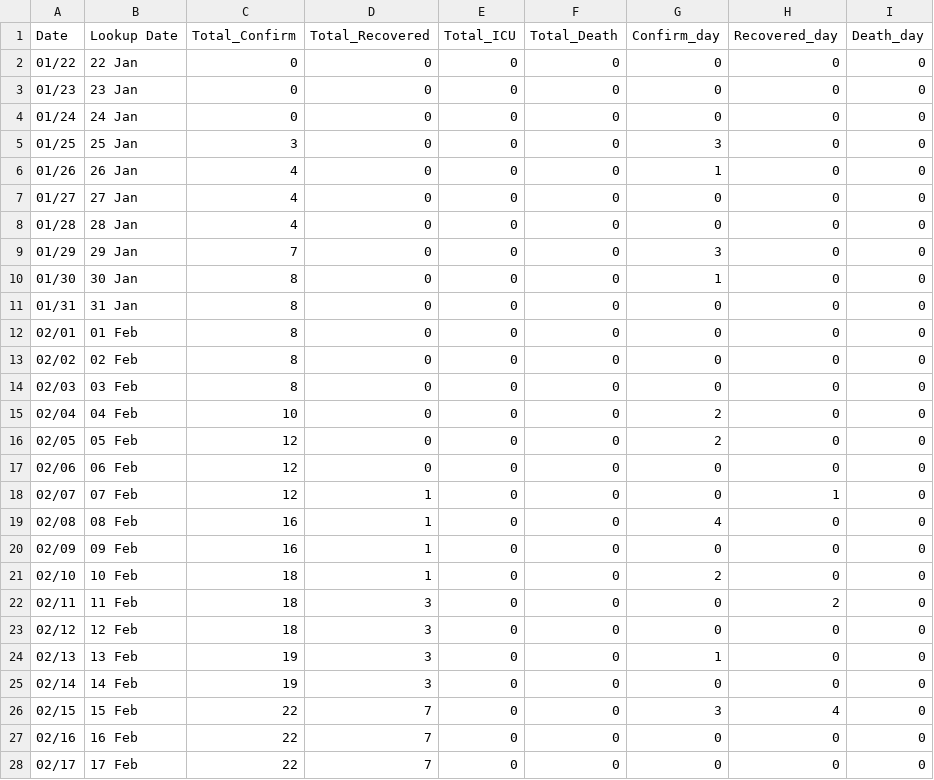
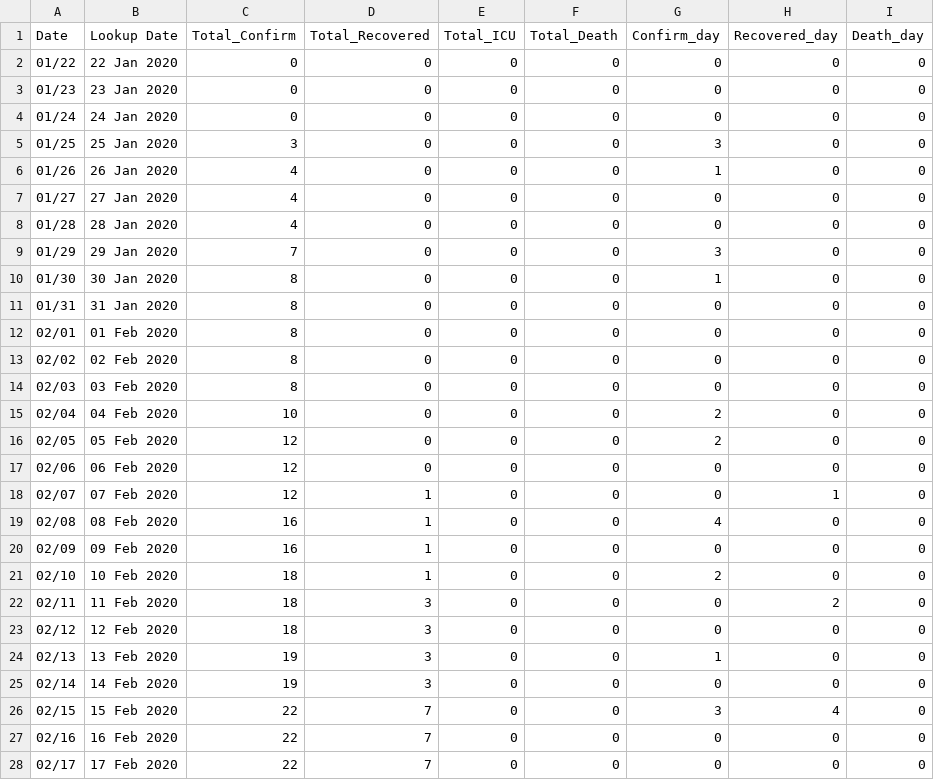
Before and after one commit to ideenrahmad/covid-19-data, a CSV file: time_series_19-covid.csv, drawn as a sheet; only a part is shown; the diff covers the shown part only.

Commit message:
Update time_series_19-covid.csv

```diff
--- a/time_series_19-covid.csv
+++ b/time_series_19-covid.csv
@@ -1,28 +1,28 @@
 Date,Lookup Date,Total_Confirm,Total_Recovered,Total_ICU,Total_Death,Confirm_day,Recovered_day,Death_day
-01/22,22 Jan,0,0,0,0,0,0,0
-01/23,23 Jan,0,0,0,0,0,0,0
-01/24,24 Jan,0,0,0,0,0,0,0
-01/25,25 Jan,3,0,0,0,3,0,0
-01/26,26 Jan,4,0,0,0,1,0,0
-01/27,27 Jan,4,0,0,0,0,0,0
-01/28,28 Jan,4,0,0,0,0,0,0
-01/29,29 Jan,7,0,0,0,3,0,0
-01/30,30 Jan,8,0,0,0,1,0,0
-01/31,31 Jan,8,0,0,0,0,0,0
-02/01,01 Feb,8,0,0,0,0,0,0
-02/02,02 Feb,8,0,0,0,0,0,0
-02/03,03 Feb,8,0,0,0,0,0,0
-02/04,04 Feb,10,0,0,0,2,0,0
-02/05,05 Feb,12,0,0,0,2,0,0
-02/06,06 Feb,12,0,0,0,0,0,0
-02/07,07 Feb,12,1,0,0,0,1,0
-02/08,08 Feb,16,1,0,0,4,0,0
-02/09,09 Feb,16,1,0,0,0,0,0
-02/10,10 Feb,18,1,0,0,2,0,0
-02/11,11 Feb,18,3,0,0,0,2,0
-02/12,12 Feb,18,3,0,0,0,0,0
-02/13,13 Feb,19,3,0,0,1,0,0
-02/14,14 Feb,19,3,0,0,0,0,0
-02/15,15 Feb,22,7,0,0,3,4,0
-02/16,16 Feb,22,7,0,0,0,0,0
-02/17,17 Feb,22,7,0,0,0,0,0
+01/22,22 Jan 2020,0,0,0,0,0,0,0
+01/23,23 Jan 2020,0,0,0,0,0,0,0
+01/24,24 Jan 2020,0,0,0,0,0,0,0
+01/25,25 Jan 2020,3,0,0,0,3,0,0
+01/26,26 Jan 2020,4,0,0,0,1,0,0
+01/27,27 Jan 2020,4,0,0,0,0,0,0
+01/28,28 Jan 2020,4,0,0,0,0,0,0
+01/29,29 Jan 2020,7,0,0,0,3,0,0
+01/30,30 Jan 2020,8,0,0,0,1,0,0
+01/31,31 Jan 2020,8,0,0,0,0,0,0
+02/01,01 Feb 2020,8,0,0,0,0,0,0
+02/02,02 Feb 2020,8,0,0,0,0,0,0
+02/03,03 Feb 2020,8,0,0,0,0,0,0
+02/04,04 Feb 2020,10,0,0,0,2,0,0
+02/05,05 Feb 2020,12,0,0,0,2,0,0
+02/06,06 Feb 2020,12,0,0,0,0,0,0
+02/07,07 Feb 2020,12,1,0,0,0,1,0
+02/08,08 Feb 2020,16,1,0,0,4,0,0
+02/09,09 Feb 2020,16,1,0,0,0,0,0
+02/10,10 Feb 2020,18,1,0,0,2,0,0
+02/11,11 Feb 2020,18,3,0,0,0,2,0
+02/12,12 Feb 2020,18,3,0,0,0,0,0
+02/13,13 Feb 2020,19,3,0,0,1,0,0
+02/14,14 Feb 2020,19,3,0,0,0,0,0
+02/15,15 Feb 2020,22,7,0,0,3,4,0
+02/16,16 Feb 2020,22,7,0,0,0,0,0
+02/17,17 Feb 2020,22,7,0,0,0,0,0
```
Also changed, not shown: 35 edited cells elsewhere in this file.
